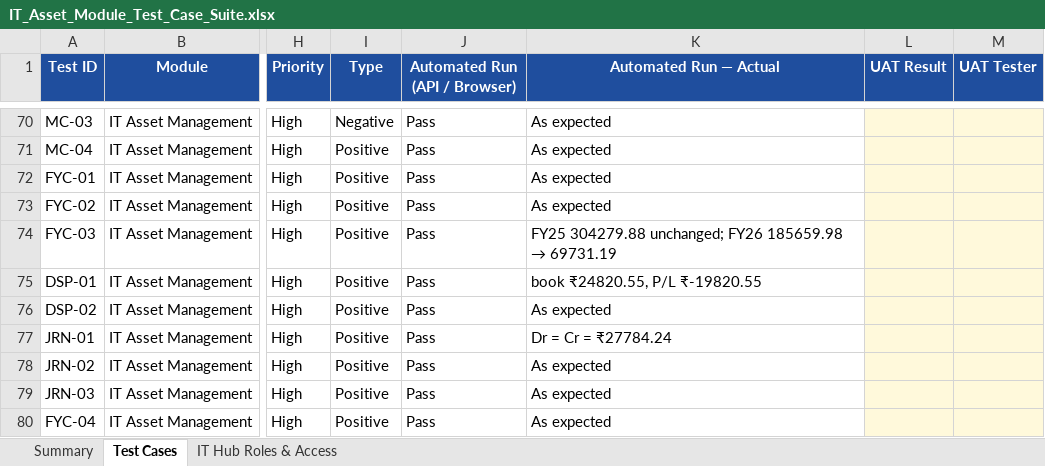
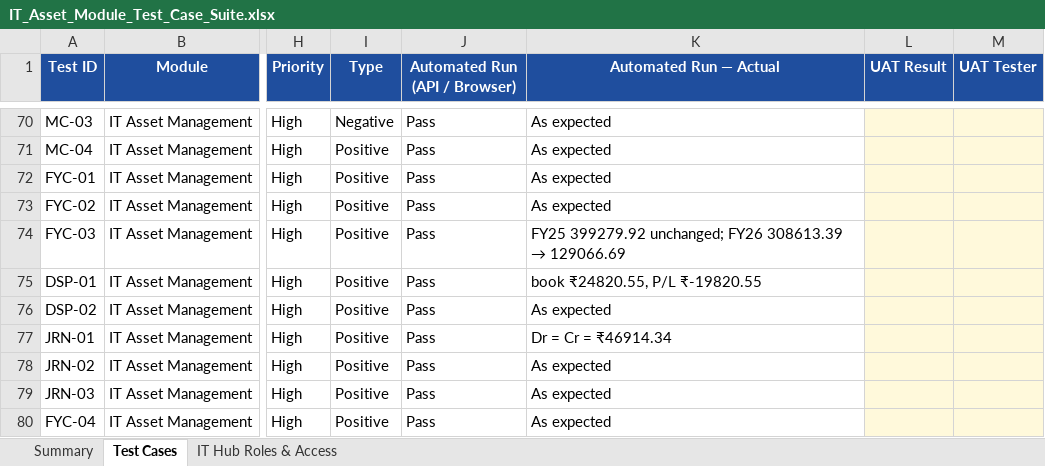
Before and after one commit to sachienbansode/it-transformation-asset, an Excel workbook: Claude outputs/IT_Asset_Module_Test_Case_Suite.xlsx, sheet Test Cases, drawn as a sheet; only a part is shown, gaps mark what is left out; values as stored, in another font and other column widths than the file's, no borders; charts and pictures and conditional formats not drawn; the diff covers the shown part only; the diff names each change by its address in the sheet, - before the commit and + after, or states it on an @@ line.

```diff
--- a/Claude outputs/IT_Asset_Module_Test_Case_Suite.xlsx (sheet Test Cases)
+++ b/Claude outputs/IT_Asset_Module_Test_Case_Suite.xlsx (sheet Test Cases)
@@ K74 (Automated Run — Actual): FY25 304279.88 unchanged; FY26 185659.98 → 69731.19 → FY25 399279.92 unchanged; FY26 308613.39 → 129066.69 @@
-K77 (Automated Run — Actual): Dr = Cr = ₹27784.24
+K77 (Automated Run — Actual): Dr = Cr = ₹46914.34
```
Also changed, not shown: 2 added rows elsewhere in this sheet, sheet Summary, formulas that keep their value, 7 other files.
